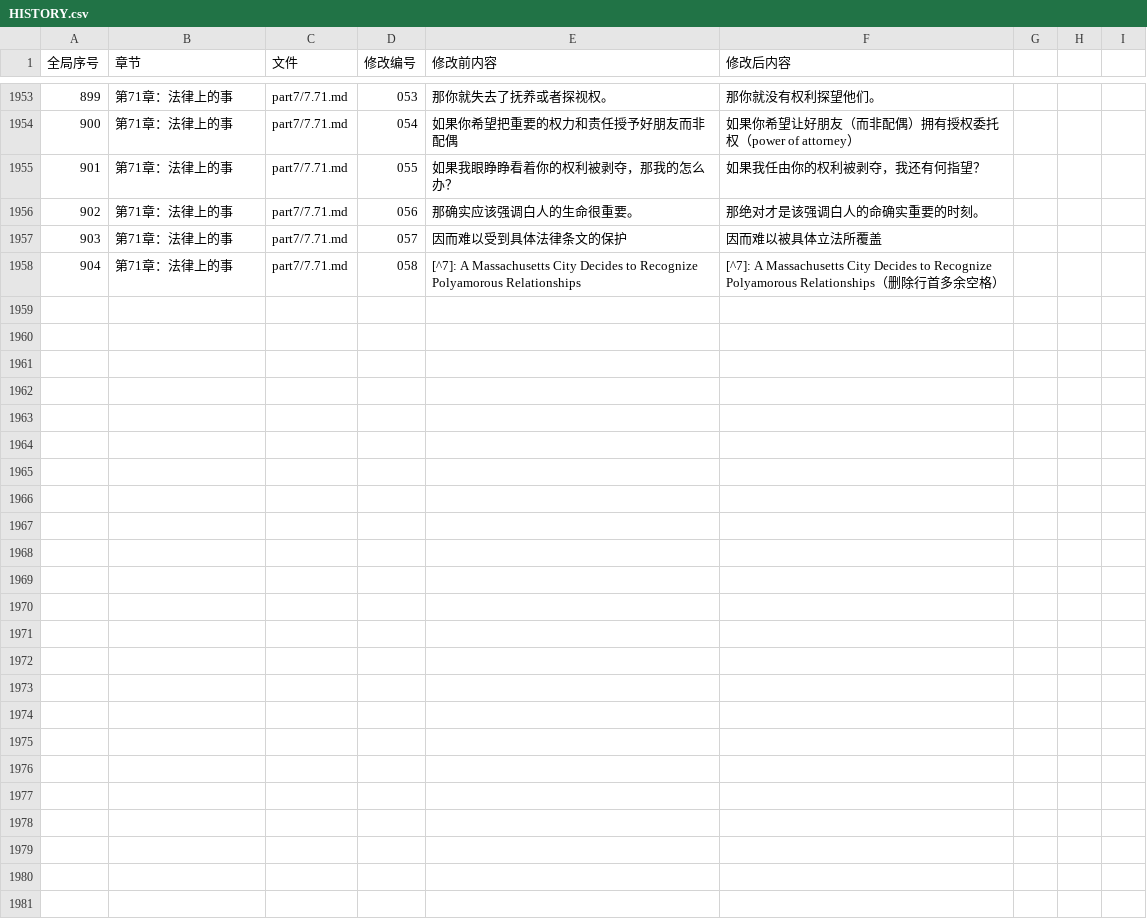
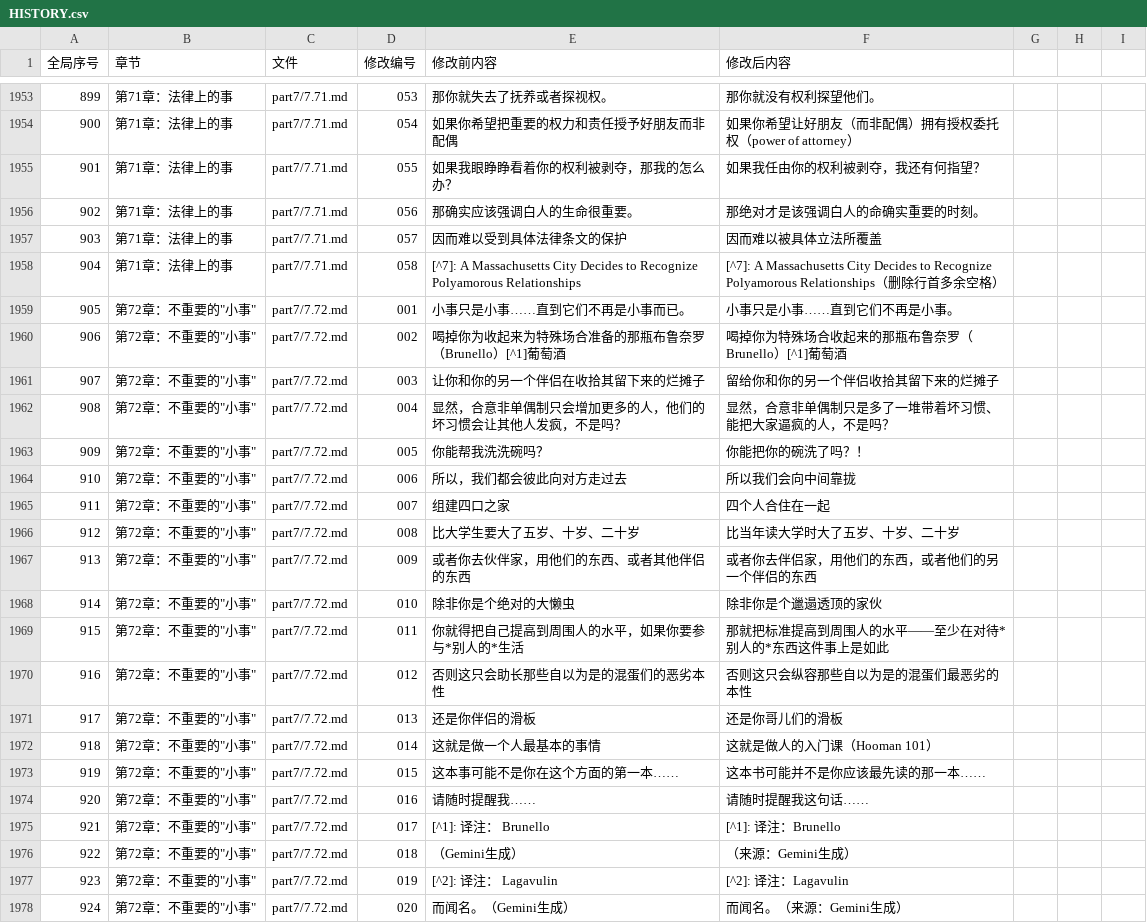
Before and after one commit to jeambos/awbm_zh-CN, a CSV file: HISTORY.csv, drawn as a sheet; only a part is shown, gaps mark what is left out.

Commit message:
修订：第72章：不重要的小事（part7/7.72.md）校对完成（20 处修改）
重要修改例举：
- 事实误译：raise your game...where their stuff is concerned 被错译为参与别人的生活，修正为就别人的东西而言
- 笔误：本事→本书，哥儿们（mate≠伴侣）
- 句式误译：come towards the centre 直译向对方走过去→习语向中间靠拢；Hooman 101 补回谐趣
- 术语统一：伙伴→伴侣；注释署名统一为（来源：Gemini生成）
- 受访者引文校正：do your dishes 非帮我洗碗；slob 侧重邋遢非懒

```diff
--- a/HISTORY.csv
+++ b/HISTORY.csv
@@ -1958 +1958,21 @@
 904,第71章：法律上的事,part7/7.71.md,058,"[^7]:  A Massachusetts City Decides to Recognize Polyamorous Relationships","[^7]: A Massachusetts City Decides to Recognize Polyamorous Relationships（删除行首多余空格）"
+905,第72章：不重要的"小事",part7/7.72.md,001,"小事只是小事……直到它们不再是小事而已。","小事只是小事……直到它们不再是小事。"
+906,第72章：不重要的"小事",part7/7.72.md,002,"喝掉你为收起来为特殊场合准备的那瓶布鲁奈罗（Brunello）[^1]葡萄酒","喝掉你为特殊场合收起来的那瓶布鲁奈罗（Brunello）[^1]葡萄酒"
+907,第72章：不重要的"小事",part7/7.72.md,003,"让你和你的另一个伴侣在收拾其留下来的烂摊子","留给你和你的另一个伴侣收拾其留下来的烂摊子"
+908,第72章：不重要的"小事",part7/7.72.md,004,"显然，合意非单偶制只会增加更多的人，他们的坏习惯会让其他人发疯，不是吗？","显然，合意非单偶制只是多了一堆带着坏习惯、能把大家逼疯的人，不是吗？"
+909,第72章：不重要的"小事",part7/7.72.md,005,"你能帮我洗洗碗吗？","你能把你的碗洗了吗？！"
+910,第72章：不重要的"小事",part7/7.72.md,006,"所以，我们都会彼此向对方走过去","所以我们会向中间靠拢"
+911,第72章：不重要的"小事",part7/7.72.md,007,组建四口之家,四个人合住在一起
+912,第72章：不重要的"小事",part7/7.72.md,008,"比大学生要大了五岁、十岁、二十岁","比当年读大学时大了五岁、十岁、二十岁"
+913,第72章：不重要的"小事",part7/7.72.md,009,"或者你去伙伴家，用他们的东西、或者其他伴侣的东西","或者你去伴侣家，用他们的东西，或者他们的另一个伴侣的东西"
+914,第72章：不重要的"小事",part7/7.72.md,010,"除非你是个绝对的大懒虫","除非你是个邋遢透顶的家伙"
+915,第72章：不重要的"小事",part7/7.72.md,011,"你就得把自己提高到周围人的水平，如果你要参与*别人的*生活","那就把标准提高到周围人的水平——至少在对待*别人的*东西这件事上是如此"
+916,第72章：不重要的"小事",part7/7.72.md,012,"否则这只会助长那些自以为是的混蛋们的恶劣本性","否则这只会纵容那些自以为是的混蛋们最恶劣的本性"
+917,第72章：不重要的"小事",part7/7.72.md,013,还是你伴侣的滑板,还是你哥儿们的滑板
+918,第72章：不重要的"小事",part7/7.72.md,014,"这就是做一个人最基本的事情","这就是做人的入门课（Hooman 101）"
+919,第72章：不重要的"小事",part7/7.72.md,015,"这本事可能不是你在这个方面的第一本……","这本书可能并不是你应该最先读的那一本……"
+920,第72章：不重要的"小事",part7/7.72.md,016,"请随时提醒我……","请随时提醒我这句话……"
+921,第72章：不重要的"小事",part7/7.72.md,017,"[^1]: 译注：   Brunello","[^1]: 译注：Brunello"
+922,第72章：不重要的"小事",part7/7.72.md,018,"（Gemini生成）","（来源：Gemini生成）"
+923,第72章：不重要的"小事",part7/7.72.md,019,"[^2]: 译注：  Lagavulin","[^2]: 译注：Lagavulin"
+924,第72章：不重要的"小事",part7/7.72.md,020,"而闻名。（Gemini生成）","而闻名。（来源：Gemini生成）"
```
Also changed, not shown: 2 other files.
